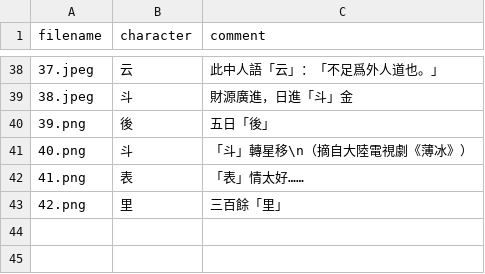
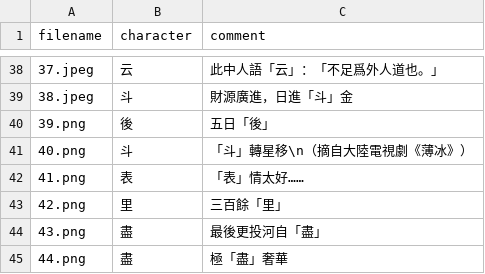
Before and after one commit to zhmgczh/Notes-on-Traditional-Chinese-Characters-in-Taiwan-for-Mainland-Chinese-Residents, a CSV file: Sample_of_Mistakes/sample_of_mistakes.csv, drawn as a sheet; only a part is shown, gaps mark what is left out; the diff names each change by its address in the sheet, - before the commit and + after, or states it on an @@ line.

```diff
--- a/Sample_of_Mistakes/sample_of_mistakes.csv
+++ b/Sample_of_Mistakes/sample_of_mistakes.csv
+row 44: 43.png | 盡 | 最後更投河自「盡」
+row 45: 44.png | 盡 | 極「盡」奢華
```
Also changed, not shown: 4 other files.
